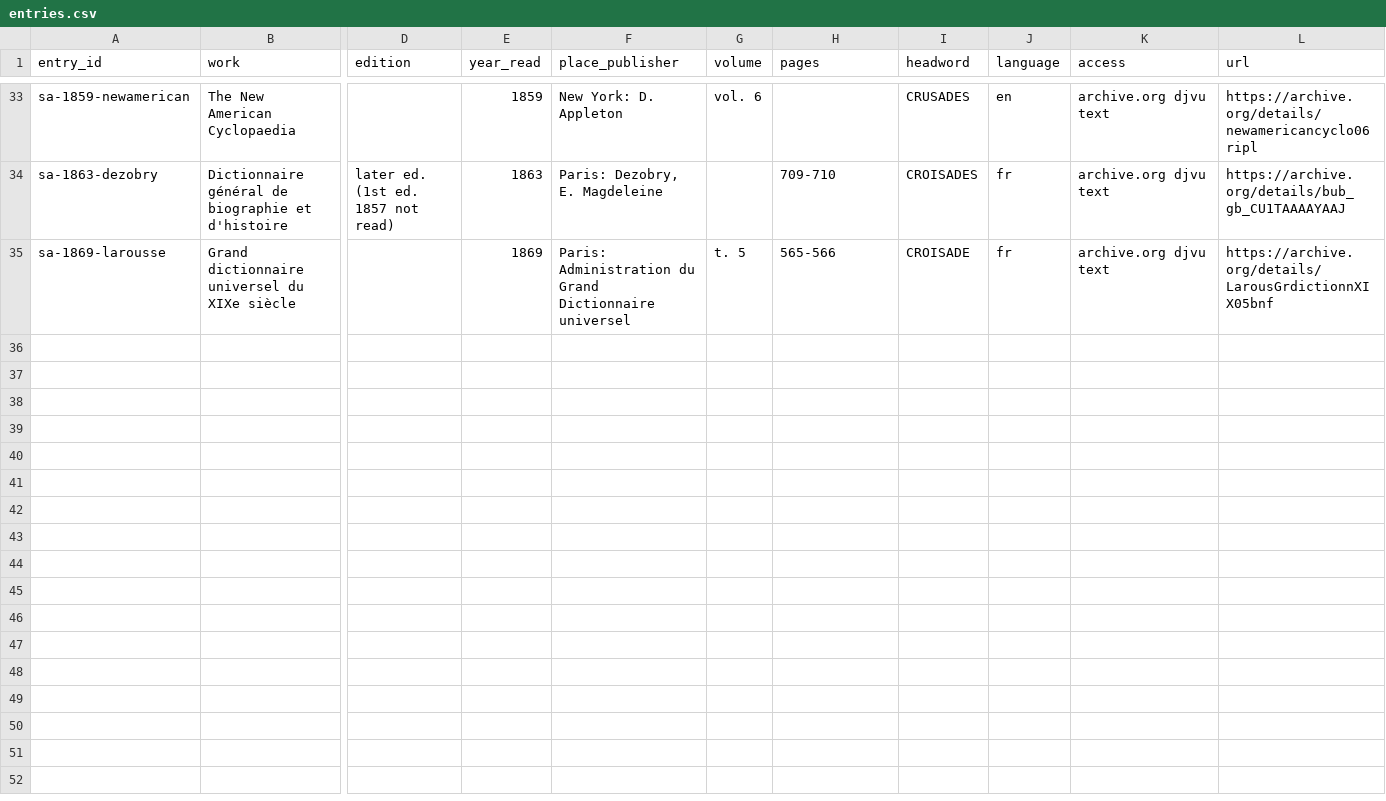
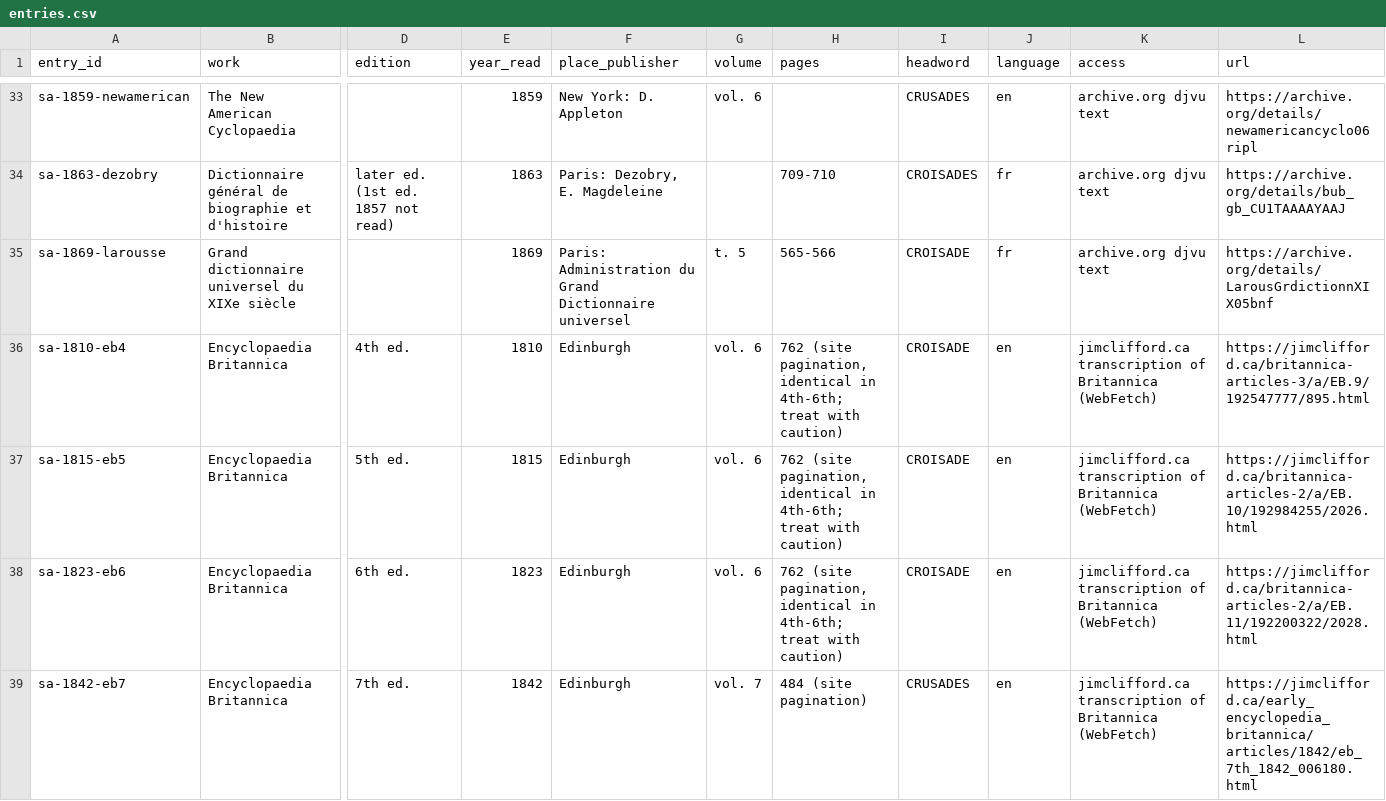
Before and after one commit to johngiebfried/who-numbered-the-crusades-, a CSV file: data/strand_a/entries.csv, drawn as a sheet; only a part is shown, gaps mark what is left out; rows hold the shown columns only; the diff names each change by its address in the sheet, - before the commit and + after, or states it on an @@ line.

```diff
--- a/data/strand_a/entries.csv
+++ b/data/strand_a/entries.csv
+row 36: sa-1810-eb4 | Encyclopaedia Britannica | 4th ed. | 1810 | Edinburgh | vol. 6 | 762 (site pagination, identical in 4th-6th; treat with caution) | CROISADE | en | jimclifford.ca transcription of Britannica (WebFetch) | https://jimclifford.ca/britannica-articles-3/a/EB.9/192547777/895.html
+row 37: sa-1815-eb5 | Encyclopaedia Britannica | 5th ed. | 1815 | Edinburgh | vol. 6 | 762 (site pagination, identical in 4th-6th; treat with caution) | CROISADE | en | jimclifford.ca transcription of Britannica (WebFetch) | https://jimclifford.ca/britannica-articles-2/a/EB.10/192984255/2026.html
+row 38: sa-1823-eb6 | Encyclopaedia Britannica | 6th ed. | 1823 | Edinburgh | vol. 6 | 762 (site pagination, identical in 4th-6th; treat with caution) | CROISADE | en | jimclifford.ca transcription of Britannica (WebFetch) | https://jimclifford.ca/britannica-articles-2/a/EB.11/192200322/2028.html
+row 39: sa-1842-eb7 | Encyclopaedia Britannica | 7th ed. | 1842 | Edinburgh | vol. 7 | 484 (site pagination) | CRUSADES | en | jimclifford.ca transcription of Britannica (WebFetch) | https://jimclifford.ca/early_encyclopedia_britannica/articles/1842/eb_7th_1842_006180.html
```
Also changed, not shown: data/strand_a/not_reached.csv, 23 other files.
